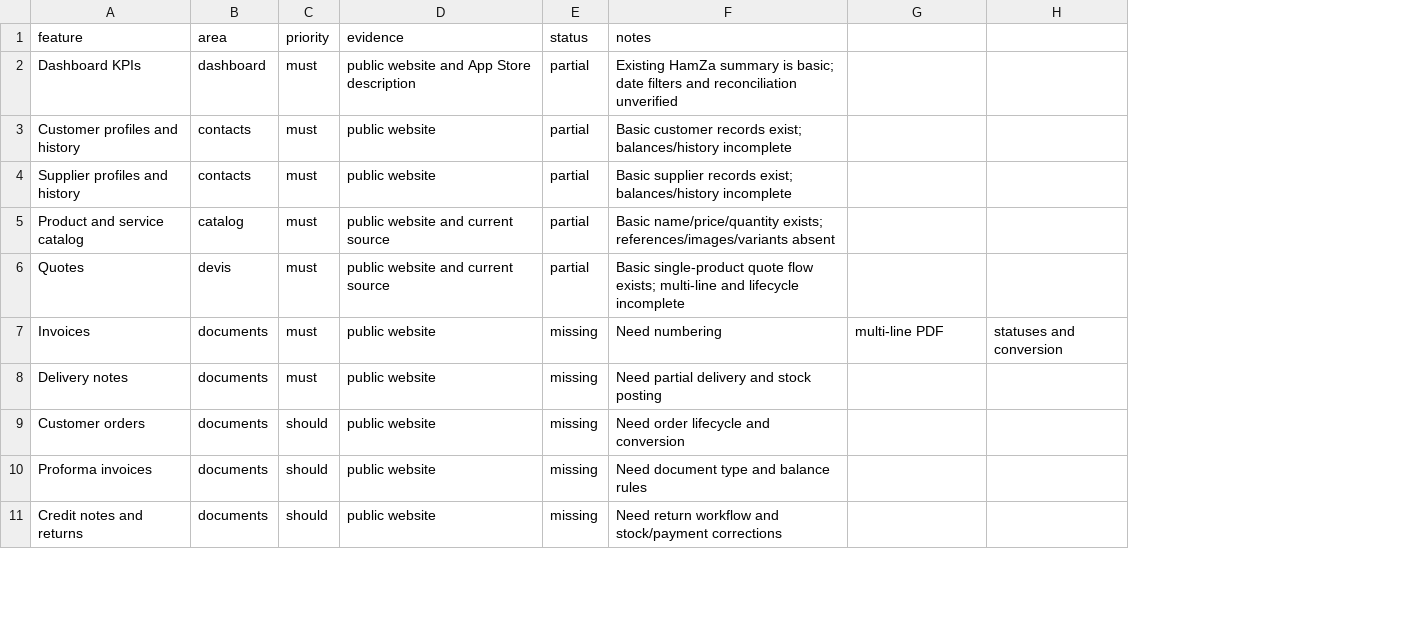
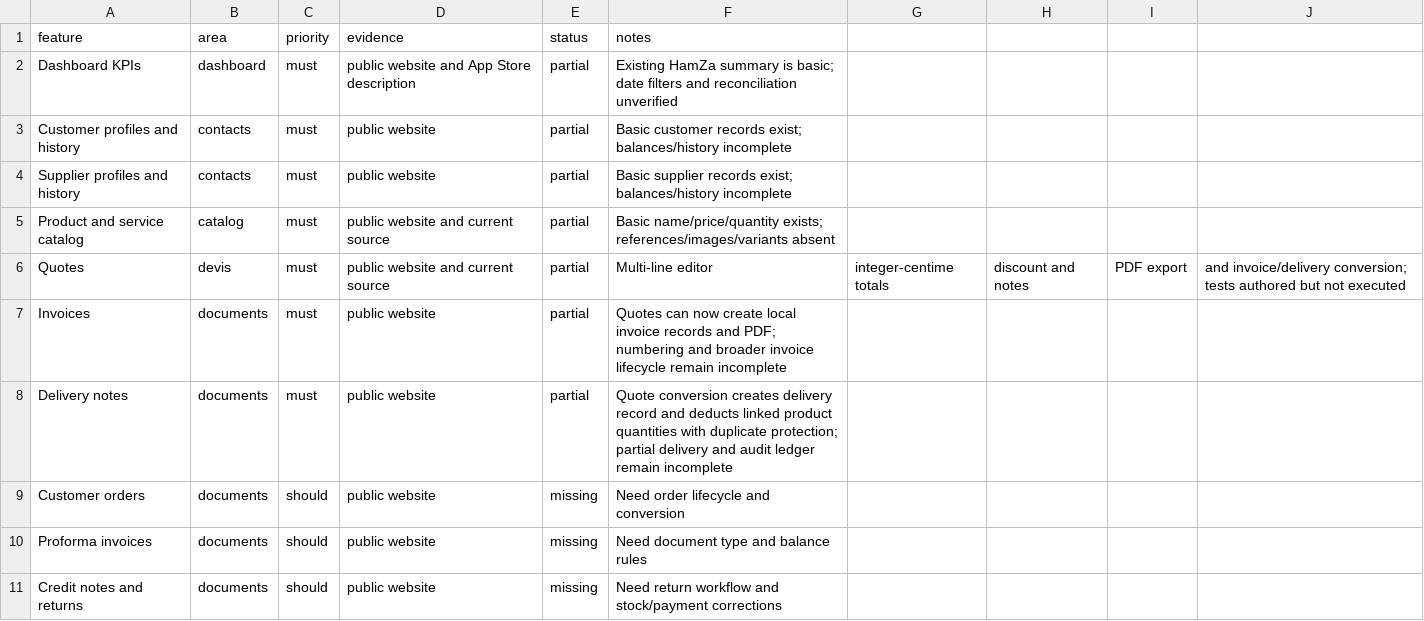
Before and after one commit to hamzabentaja1-code/Hamza-app, a CSV file: replica/features.csv, drawn as a sheet; only a part is shown; removed rows and columns are numbered as before the commit, all else as after; the diff names each change by its address in the sheet, - before the commit and + after, or states it on an @@ line.

Commit message:
Replica: build HamZa quote, invoice and delivery workflows
* Add Replica architecture plan

* Add local-first SQLite schema

* Add HamZa design tokens

* Add HamZa design CSS variables

* Add HamZa UI component specifications

* Add Replica multi-line quote calculator

* Record first Replica build slice

* Add initial Replica quote test plan

* Build multi-line quote editor and PDF list

* Connect multi-line quote workspace to HamZa app

* Validate quote discount and preserve quote notes

* Localize PDF output for Arabic and French

* Update quote feature status after first vertical slice

* Validate quote discount and save notes

* Add quote calculator test command

* Add quote calculator unit tests

* Ignore temporary quote test build output

* Update Replica build log with quote vertical slice

* Expand quote vertical-slice test plan

* Add quote conversion actions for invoice and delivery note

* Persist quote-derived invoices and delivery notes

* Add idempotent quote document conversion service

* Use tested document conversion service in app

* Test invoice and delivery conversion invariants

* Test quote to invoice and delivery conversion

* Run conversion and quote tests together

* Record invoice and delivery quote conversion progress

* Update build log for quote invoice and delivery flow

* Document conversion automated and manual tests

* Run Replica domain tests before Android APK build

```diff
--- a/replica/features.csv
+++ b/replica/features.csv
-column H, row 7: statuses and conversion
+column H, row 6: discount and notes
+column I, row 6: PDF export
+column J, row 6: and invoice/delivery conversion; tests authored but not executed
-F6 (notes): Basic single-product quote flow exists; multi-line and lifecycle incomplete
+F6 (notes): Multi-line editor
-G6: (empty)
+G6: integer-centime totals
-E7:E8 (status): missing
+E7:E8 (status): partial
-F7 (notes): Need numbering
+F7 (notes): Quotes can now create local invoice records and PDF; numbering and broader invoice lifecycle remain incomplete
-G7: multi-line PDF
+G7: (empty)
-F8 (notes): Need partial delivery and stock posting
+F8 (notes): Quote conversion creates delivery record and deducts linked product quantities with duplicate protection; partial delivery and audit ledger remain incomplete
```
Also changed, not shown: 16 other files.
